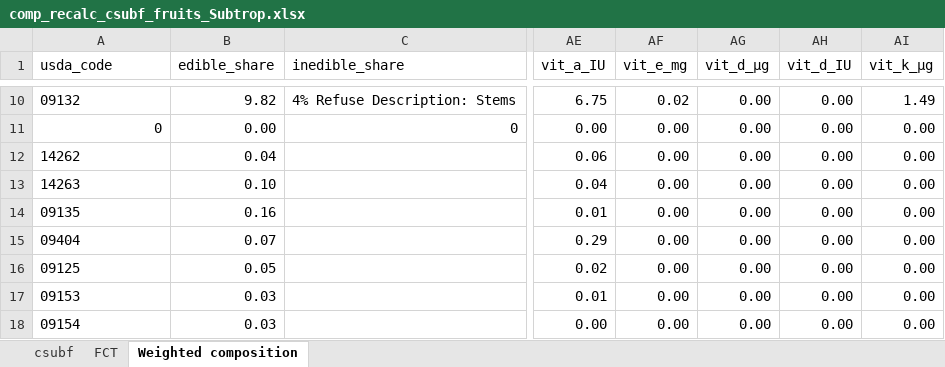
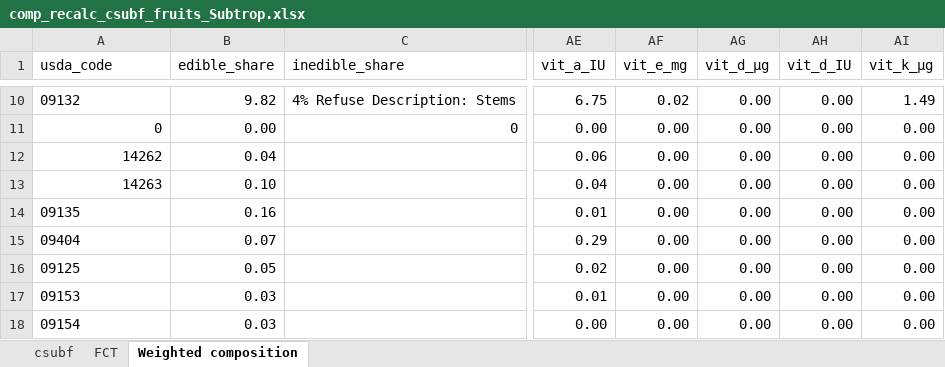
Before and after one commit to GeraldCNelson/nutmod, an Excel workbook: data-raw/NutrientData/nutrientDetails/comp_recalc_csubf_fruits_Subtrop.xlsx, sheet Weighted composition, drawn as a sheet; only a part is shown, gaps mark what is left out; values as stored, in another font and other column widths than the file's, no borders; the diff names each change by its address in the sheet, - before the commit and + after, or states it on an @@ line.

```diff
--- a/data-raw/NutrientData/nutrientDetails/comp_recalc_csubf_fruits_Subtrop.xlsx (sheet Weighted composition)
+++ b/data-raw/NutrientData/nutrientDetails/comp_recalc_csubf_fruits_Subtrop.xlsx (sheet Weighted composition)
-AG1: vit_d_µg
+AG1: vit_d_μg
-A12:A13 alignment: left
+A12:A13 alignment: right
```
Also changed, not shown: sheet FCT, sheet csubf, formulas that keep their value, data-raw/NutrientData/nutrientDetails/comp_recalc_c_FrshD_freshwater_Diadr_FCT_EPC_012916.xlsx, data-raw/NutrientData/nutrientDetails/comp_recalc_c_Mllsc_mollusks_FCT_EPC_012916.xlsx, 11 other files.
